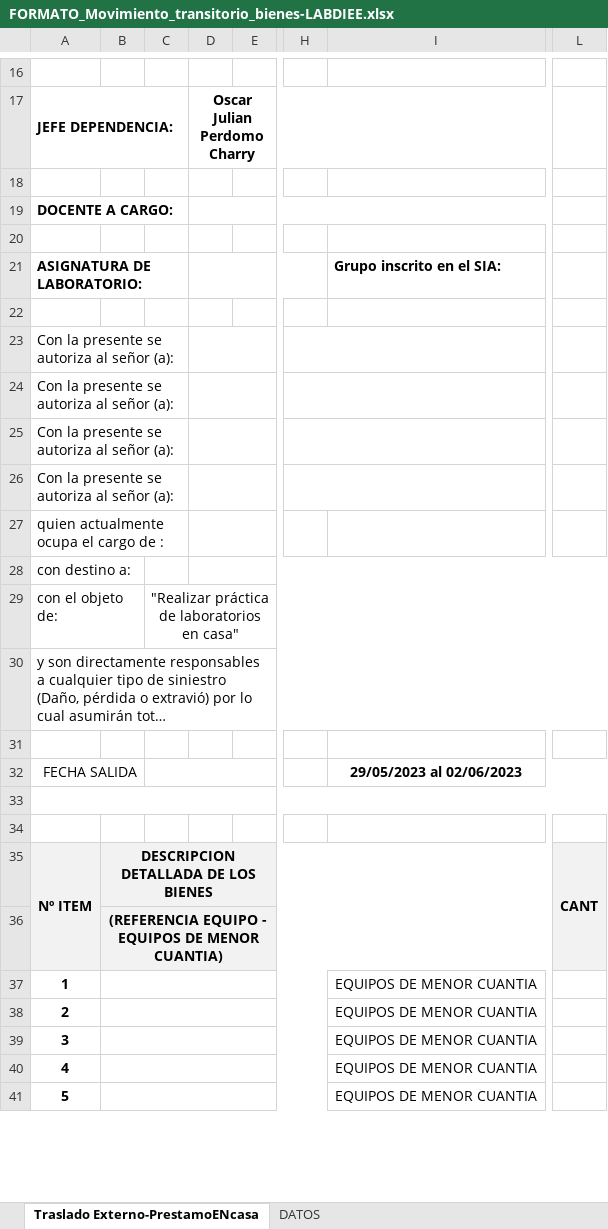
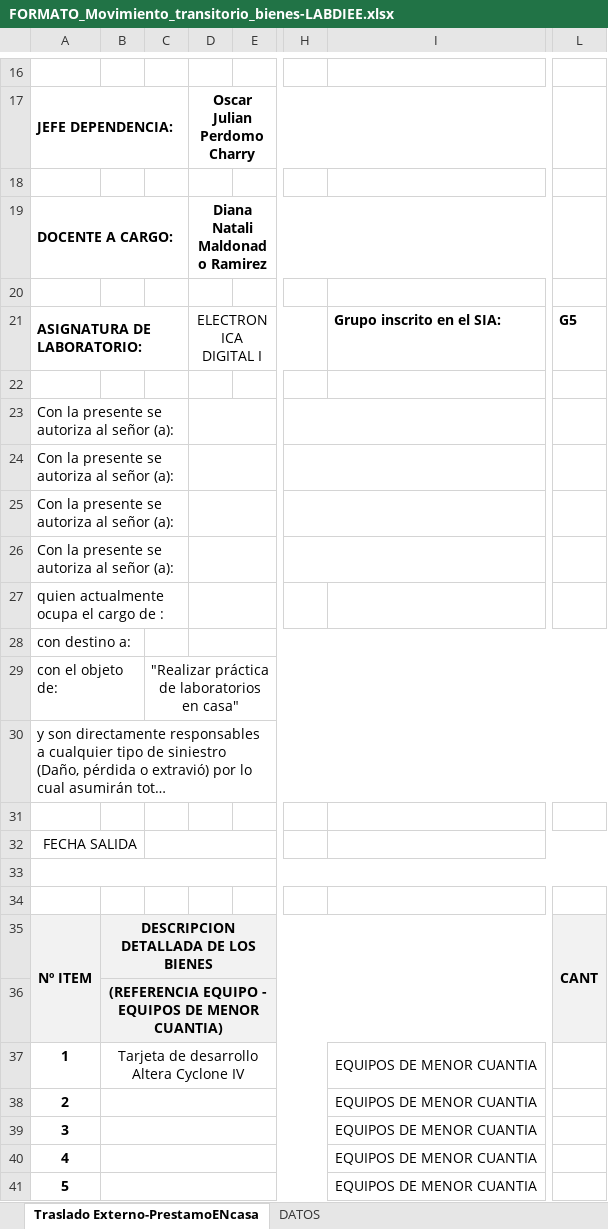
Before and after one commit to digital-electronics-UNAL/2025-1, an Excel workbook: docs/labDIEE_2025-I/FORMATO_Movimiento_transitorio_bienes-LABDIEE.xlsx, sheet Traslado Externo-PrestamoENcasa, drawn as a sheet; only a part is shown, gaps mark what is left out; long unchanged cells end in …; values as stored, in another font and other column widths than the file's, no borders; charts and pictures not drawn; the diff names each change by its address in the sheet, - before the commit and + after, or states it on an @@ line.

Commit message:
update formato

```diff
--- a/docs/labDIEE_2025-I/FORMATO_Movimiento_transitorio_bienes-LABDIEE.xlsx (sheet Traslado Externo-PrestamoENcasa)
+++ b/docs/labDIEE_2025-I/FORMATO_Movimiento_transitorio_bienes-LABDIEE.xlsx (sheet Traslado Externo-PrestamoENcasa)
-D19: (empty)
+D19: Diana Natali Maldonado Ramirez
-D21: (empty)
+D21: ELECTRONICA DIGITAL I
-L21: (empty)
+L21: G5
-I32: 29/05/2023 al 02/06/2023
+I32: (empty)
-B37: (empty)
+B37: Tarjeta de desarrollo Altera Cyclone IV
```
Also changed, not shown: 1 other file.
